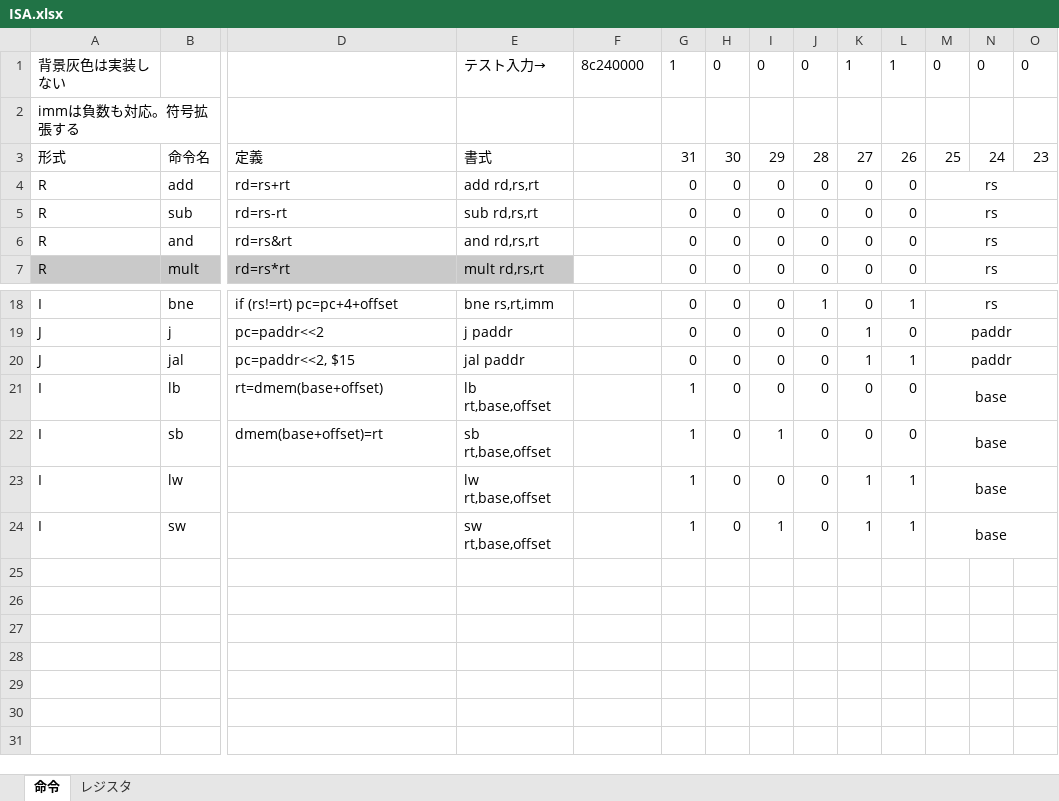
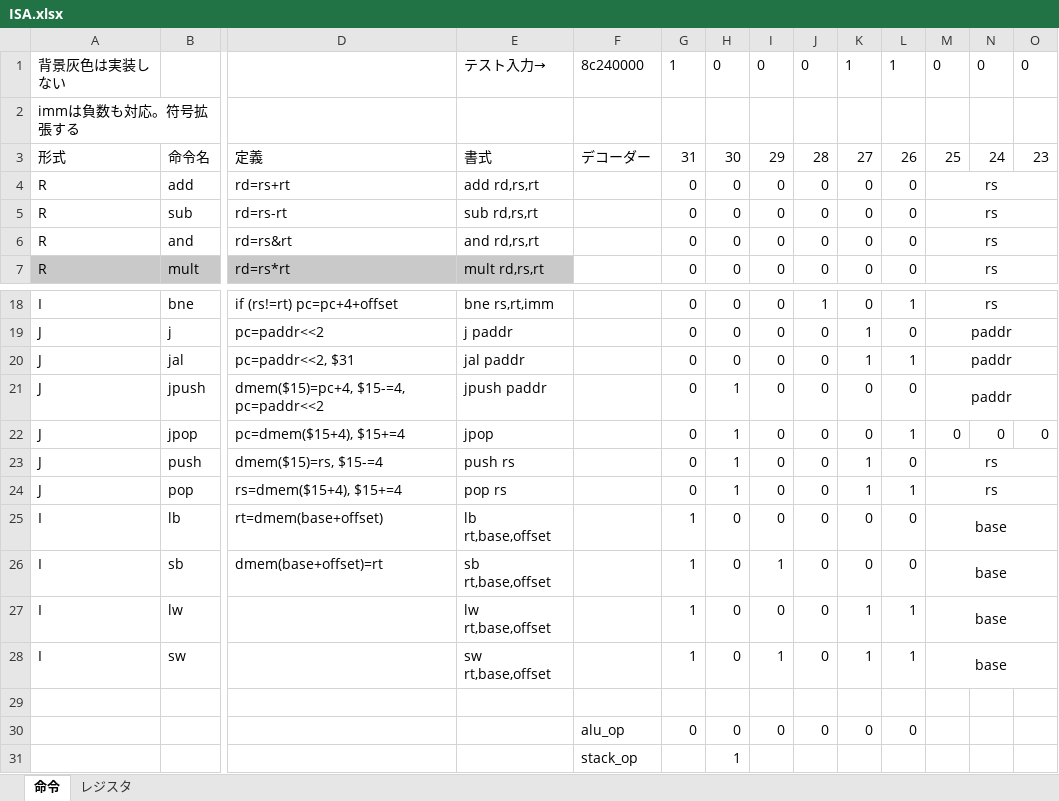
Before and after one commit to Mine02C4/compsys2018-6, an Excel workbook: documents/ISA.xlsx, sheet 命令, drawn as a sheet; only a part is shown, gaps mark what is left out; values as stored, in another font and other column widths than the file's, no borders; rows hold the shown columns only; the diff names each change by its address in the sheet, - before the commit and + after, or states it on an @@ line.

Commit message:
Add stack operations

```diff
--- a/documents/ISA.xlsx (sheet 命令)
+++ b/documents/ISA.xlsx (sheet 命令)
-F3: (empty)
+F3: デコーダー
-D20: pc=paddr<<2, $15
+D20: pc=paddr<<2, $31
+row 21: J | jpush | dmem($15)=pc+4, $15-=4, pc=paddr<<2 | jpush paddr |  | 0 | 1 | 0 | 0 | 0 | 0 | paddr
+row 22: J | jpop | pc=dmem($15+4), $15+=4 | jpop |  | 0 | 1 | 0 | 0 | 0 | 1 | 0 | 0 | 0
+row 23: J | push | dmem($15)=rs, $15-=4 | push rs |  | 0 | 1 | 0 | 0 | 1 | 0 | rs
+row 24: J | pop | rs=dmem($15+4), $15+=4 | pop rs |  | 0 | 1 | 0 | 0 | 1 | 1 | rs
+row 29: (empty)
+row 30:  |  |  |  | alu_op | 0 | 0 | 0 | 0 | 0 | 0
+row 31:  |  |  |  | stack_op |  | 1
```
Also changed, not shown: sheet レジスタ.
